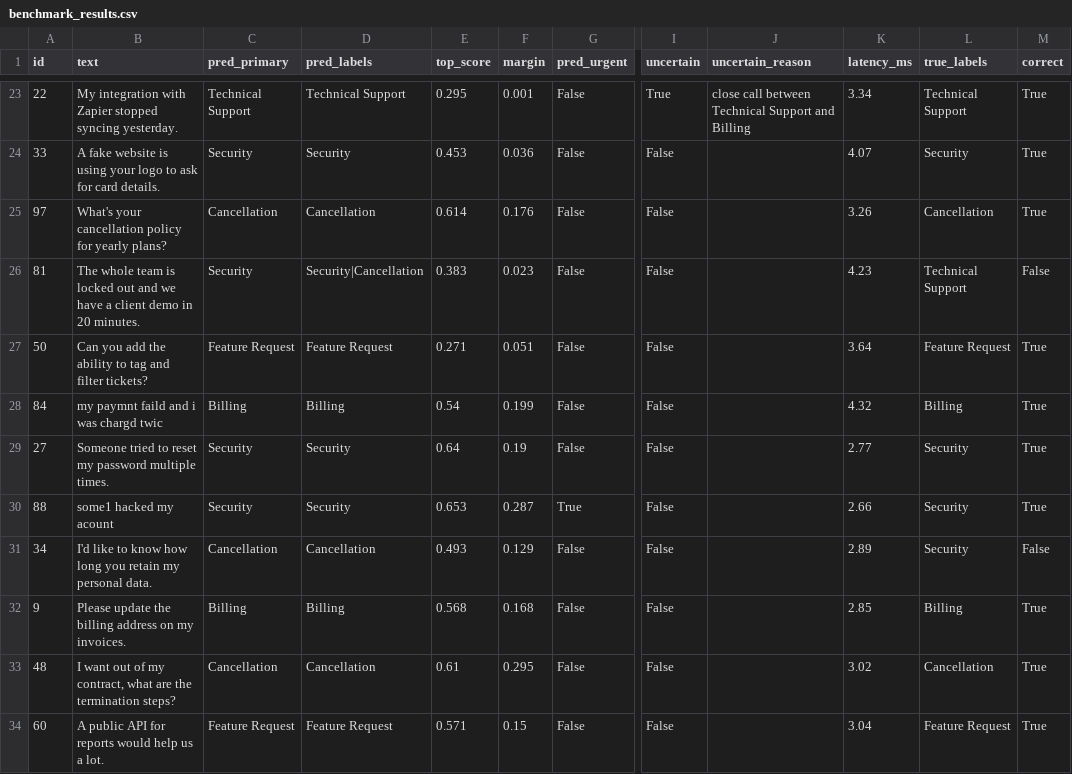
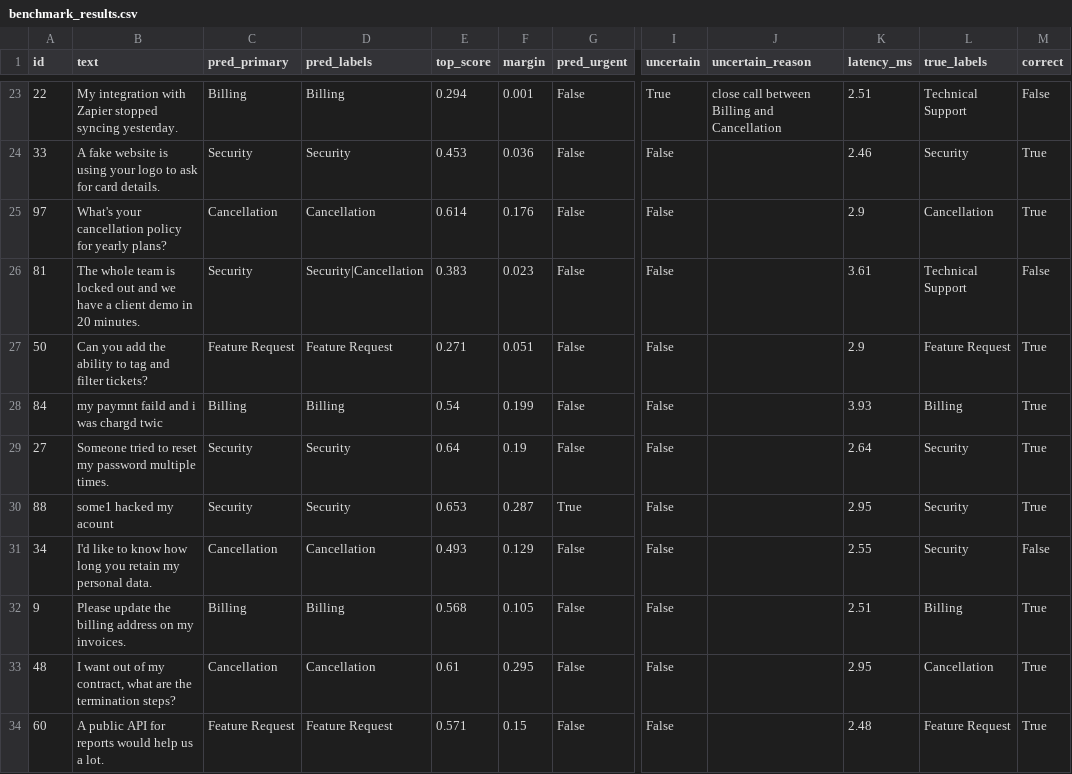
Before and after one commit to ChaitanyaGidwani/Ticket-Classifier, a CSV file: benchmark_results.csv, drawn as a sheet; only a part is shown, gaps mark what is left out; the diff covers the shown part only; the diff names each change by its address in the sheet, - before the commit and + after, or states it on an @@ line.

```diff
--- a/benchmark_results.csv
+++ b/benchmark_results.csv
-C23 (pred_primary): Technical Support
+C23 (pred_primary): Billing
-D23 (pred_labels): Technical Support
+D23 (pred_labels): Billing
-E23 (top_score): 0.295
+E23 (top_score): 0.294
-J23 (uncertain_reason): …call between Technical Support and Billing
+J23 (uncertain_reason): …call between Billing and Cancellation
-K23 (latency_ms): 3.34
+K23 (latency_ms): 2.51
-M23 (correct): True
+M23 (correct): False
-K24 (latency_ms): 4.07
+K24 (latency_ms): 2.46
-K25 (latency_ms): 3.26
+K25 (latency_ms): 2.9
-K26 (latency_ms): 4.23
+K26 (latency_ms): 3.61
-K27 (latency_ms): 3.64
+K27 (latency_ms): 2.9
-K28 (latency_ms): 4.32
+K28 (latency_ms): 3.93
-K29 (latency_ms): 2.77
+K29 (latency_ms): 2.64
-K30 (latency_ms): 2.66
+K30 (latency_ms): 2.95
-K31 (latency_ms): 2.89
+K31 (latency_ms): 2.55
-F32 (margin): 0.168
+F32 (margin): 0.105
-K32 (latency_ms): 2.85
+K32 (latency_ms): 2.51
-K33 (latency_ms): 3.02
+K33 (latency_ms): 2.95
-K34 (latency_ms): 3.04
+K34 (latency_ms): 2.48
```
Also changed, not shown: 128 edited cells elsewhere in this file, 7 other files.
